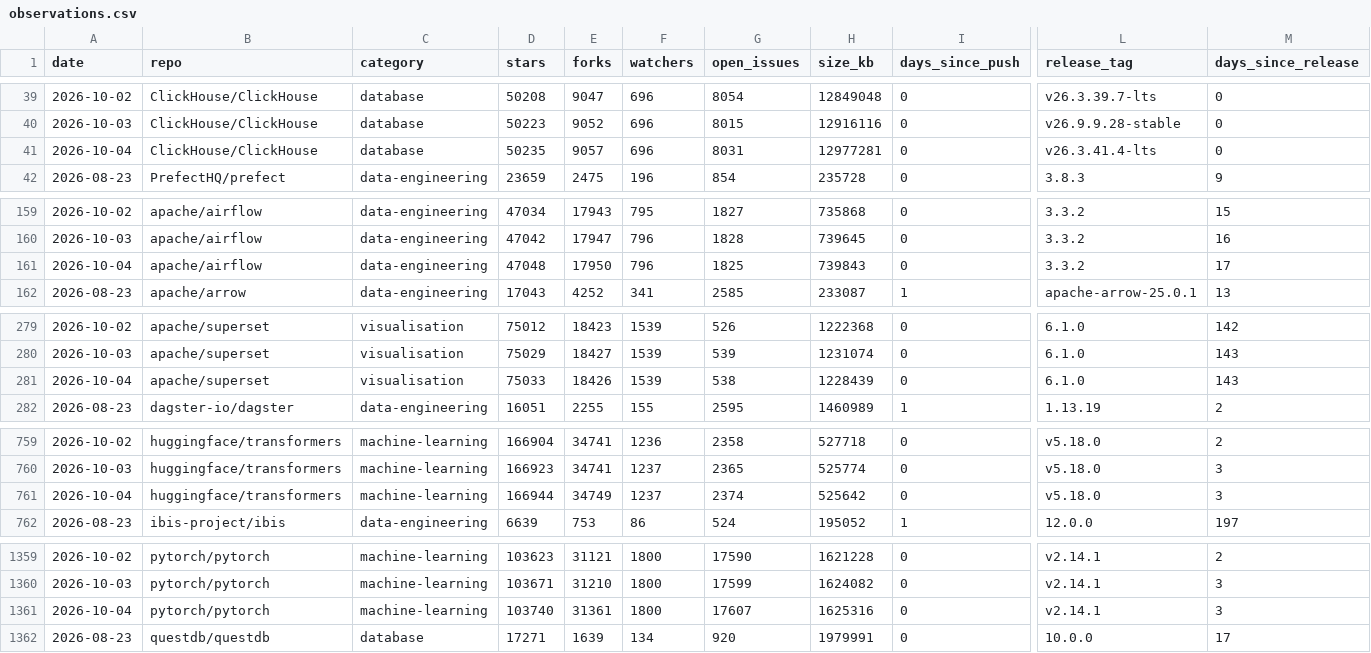
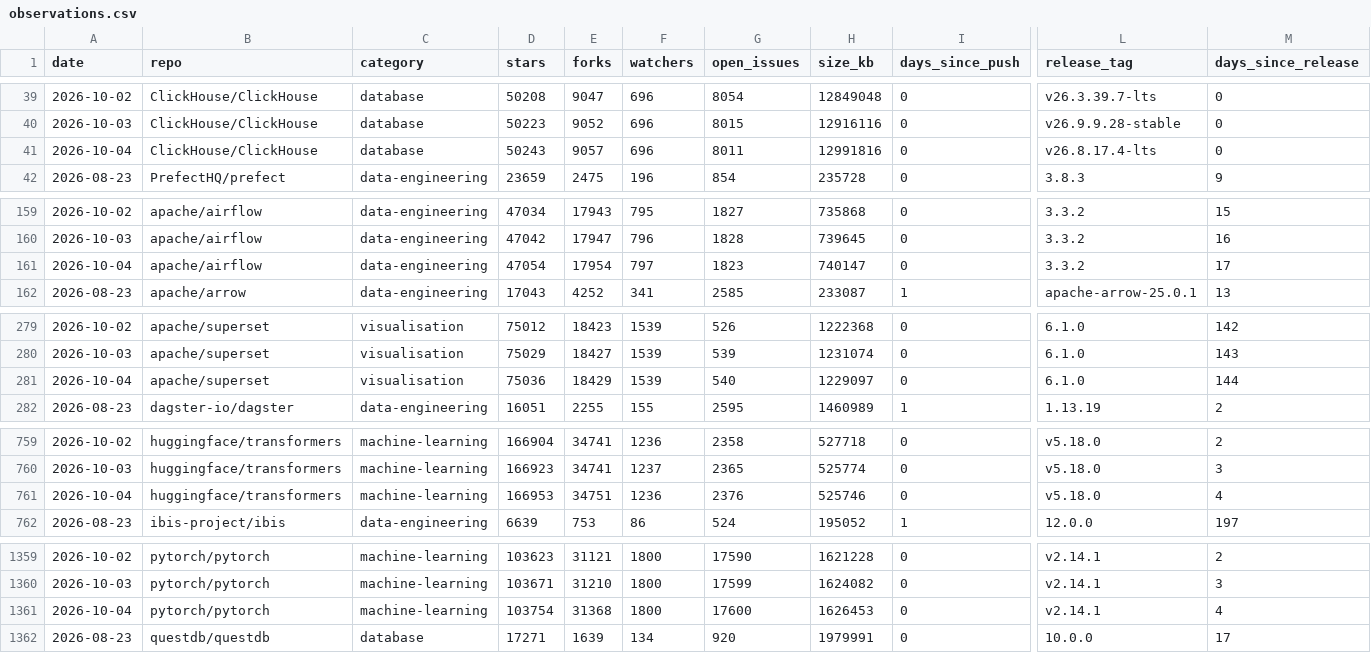
Before and after one commit to Amirzamani1l/oss-momentum, a CSV file: data/observations.csv, drawn as a sheet; only a part is shown, gaps mark what is left out; the diff covers the shown part only; the diff names each change by its address in the sheet, - before the commit and + after, or states it on an @@ line.

Commit message:
data: 2026-10-04 snapshot (42 projects, +564 stars, kubernetes leading) (#129)

```diff
--- a/data/observations.csv
+++ b/data/observations.csv
-D41 (stars): 50235
+D41 (stars): 50243
-G41 (open_issues): 8031
+G41 (open_issues): 8011
-H41 (size_kb): 12977281
+H41 (size_kb): 12991816
-L41 (release_tag): v26.3.41.4-lts
+L41 (release_tag): v26.8.17.4-lts
-D161 (stars): 47048
+D161 (stars): 47054
-E161 (forks): 17950
+E161 (forks): 17954
-F161 (watchers): 796
+F161 (watchers): 797
-G161 (open_issues): 1825
+G161 (open_issues): 1823
-H161 (size_kb): 739843
+H161 (size_kb): 740147
-D281 (stars): 75033
+D281 (stars): 75036
-E281 (forks): 18426
+E281 (forks): 18429
-G281 (open_issues): 538
+G281 (open_issues): 540
-H281 (size_kb): 1228439
+H281 (size_kb): 1229097
-M281 (days_since_release): 143
+M281 (days_since_release): 144
-D761 (stars): 166944
+D761 (stars): 166953
-E761 (forks): 34749
+E761 (forks): 34751
-F761 (watchers): 1237
+F761 (watchers): 1236
-G761 (open_issues): 2374
+G761 (open_issues): 2376
-H761 (size_kb): 525642
+H761 (size_kb): 525746
-M761 (days_since_release): 3
+M761 (days_since_release): 4
-D1361 (stars): 103740
+D1361 (stars): 103754
-E1361 (forks): 31361
+E1361 (forks): 31368
-G1361 (open_issues): 17607
+G1361 (open_issues): 17600
-H1361 (size_kb): 1625316
+H1361 (size_kb): 1626453
-M1361 (days_since_release): 3
+M1361 (days_since_release): 4
```
Also changed, not shown: 84 edited cells elsewhere in this file, 33 other files.
